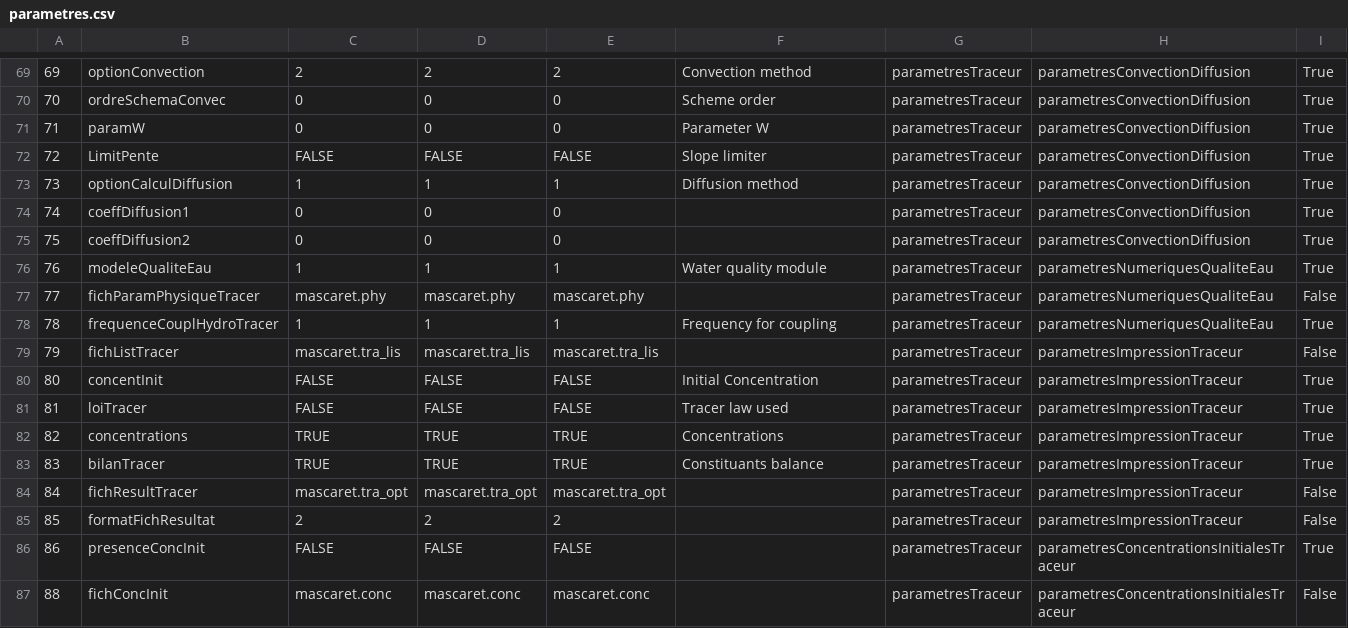
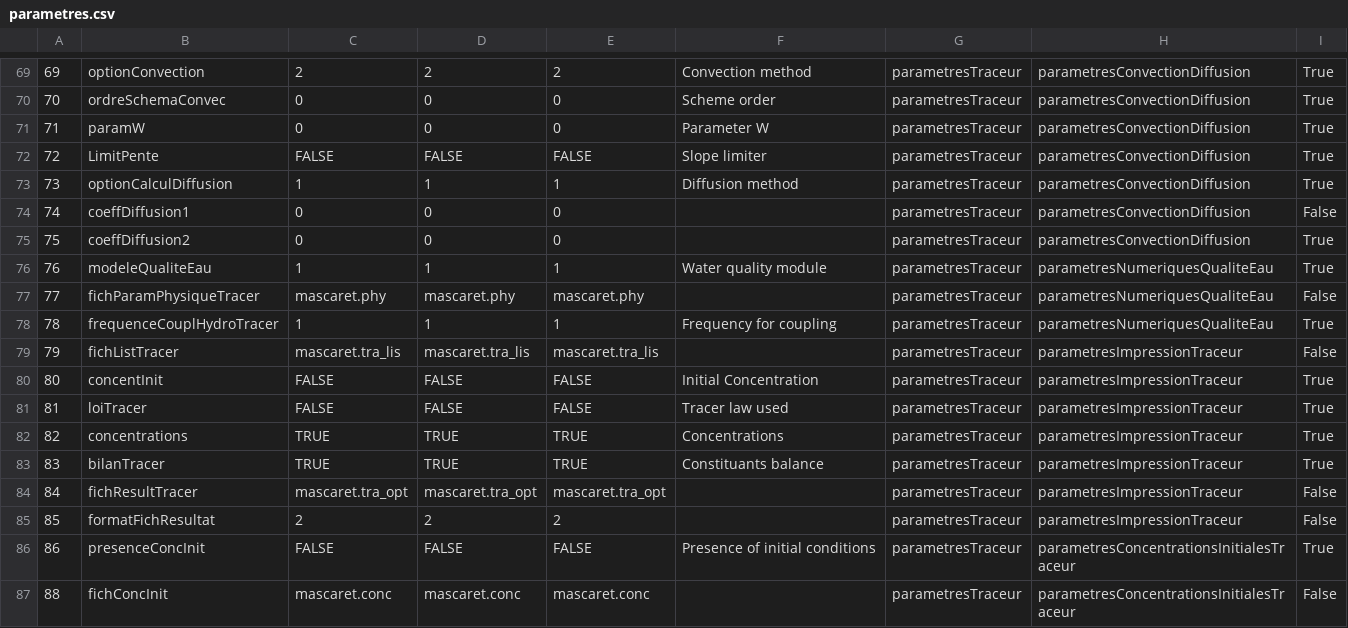
Before and after one commit to Artelia/Mascaret, a CSV file: db/sql/parametres.csv, drawn as a sheet; only a part is shown, gaps mark what is left out.

```diff
--- a/db/sql/parametres.csv
+++ b/db/sql/parametres.csv
@@ -73,3 +73,3 @@
 73,optionCalculDiffusion,1,1,1,Diffusion method,parametresTraceur,parametresConvectionDiffusion,True
-74,coeffDiffusion1,0,0,0,,parametresTraceur,parametresConvectionDiffusion,True
+74,coeffDiffusion1,0,0,0,,parametresTraceur,parametresConvectionDiffusion,False
 75,coeffDiffusion2,0,0,0,,parametresTraceur,parametresConvectionDiffusion,True
@@ -85,3 +85,3 @@
 85,formatFichResultat,2,2,2,,parametresTraceur,parametresImpressionTraceur,False
-86,presenceConcInit,FALSE,FALSE,FALSE,,parametresTraceur,parametresConcentrationsInitialesTraceur,True
+86,presenceConcInit,FALSE,FALSE,FALSE,Presence of initial conditions,parametresTraceur,parametresConcentrationsInitialesTraceur,True
 88,fichConcInit,mascaret.conc,mascaret.conc,mascaret.conc,,parametresTraceur,parametresConcentrationsInitialesTraceur,False
```
Also changed, not shown: 6 other files.
